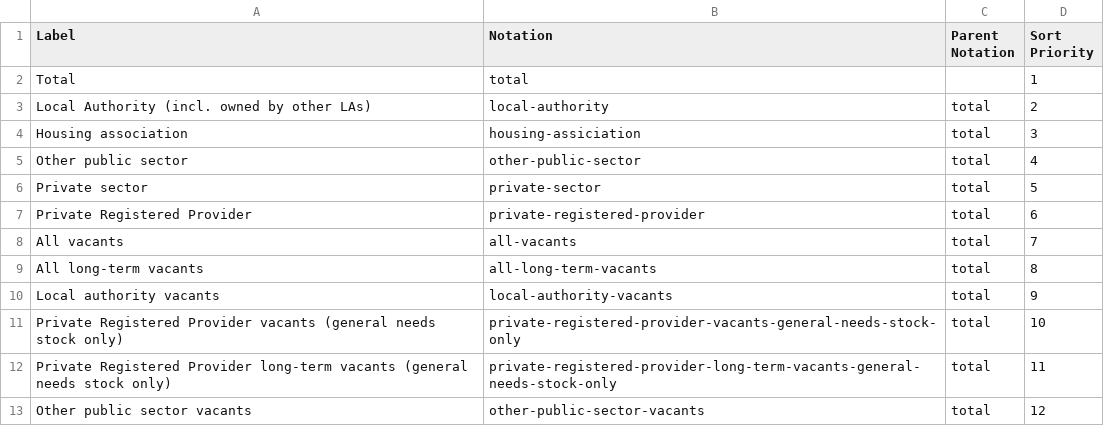
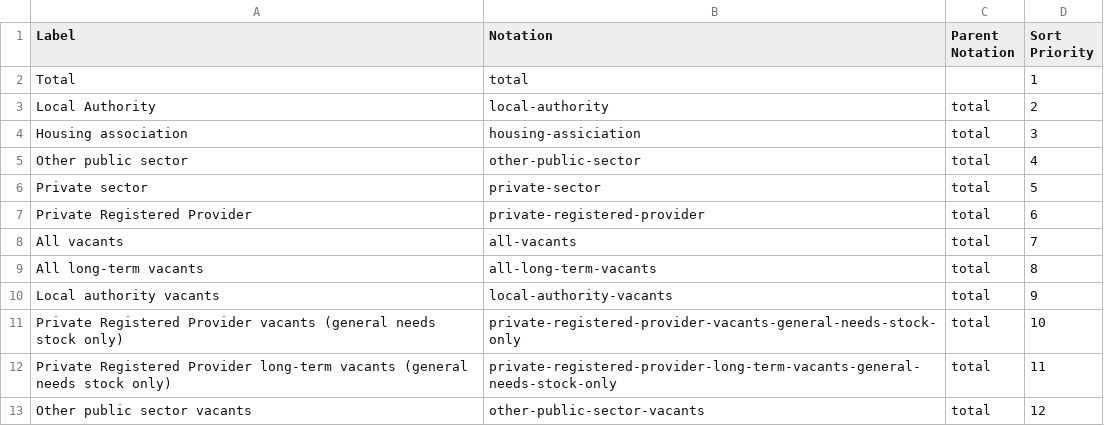
Before and after one commit to GSS-Cogs/ref_housing, a CSV file: codelists/tenure.csv, drawn as a sheet.

Commit message:
Update codelist

```diff
--- a/codelists/tenure.csv
+++ b/codelists/tenure.csv
@@ -2,3 +2,3 @@ Label,Notation,Parent Notation,Sort Priority
 Total,total,,1
-Local Authority (incl. owned by other LAs),local-authority,total,2
+Local Authority,local-authority,total,2
 Housing association,housing-assiciation,total,3
```
